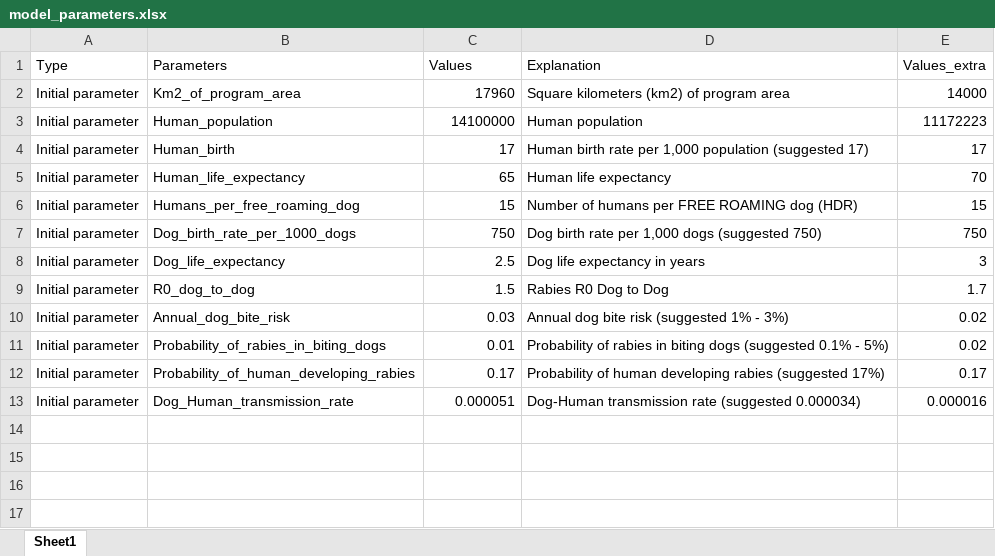
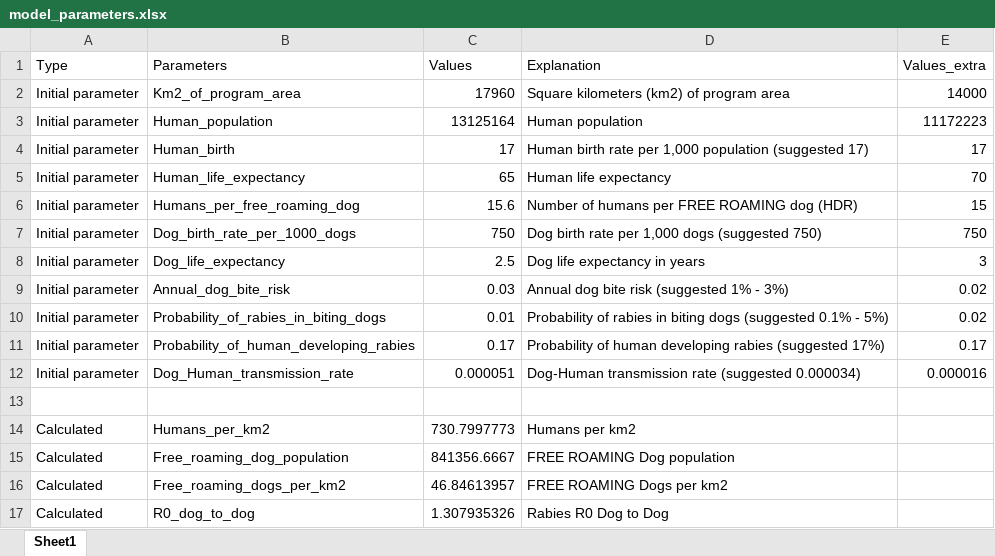
Before and after one commit to ravikiran072/RabiesEcon-in-Python, an Excel workbook: data/model_parameters.xlsx, sheet Sheet1, drawn as a sheet; values as stored, in another font and other column widths than the file's, no borders; removed rows and columns are numbered as before the commit, all else as after; the diff names each change by its address in the sheet, - before the commit and + after, or states it on an @@ line.

```diff
--- a/data/model_parameters.xlsx (sheet Sheet1)
+++ b/data/model_parameters.xlsx (sheet Sheet1)
-C3 (Values): 14100000
+C3 (Values): 13125164
-C6 (Values): 15
+C6 (Values): 15.6
-row 9: Initial parameter | R0_dog_to_dog | 1.5 | Rabies R0 Dog to Dog | 1.7
+row 13: (empty)
+row 14: Calculated | Humans_per_km2 | 730.7997773 | Humans per km2
+row 15: Calculated | Free_roaming_dog_population | 841356.6667 | FREE ROAMING Dog population
+row 16: Calculated | Free_roaming_dogs_per_km2 | 46.84613957 | FREE ROAMING Dogs per km2
+row 17: Calculated | R0_dog_to_dog | 1.307935326 | Rabies R0 Dog to Dog
```
Also changed, not shown: 4 other files.
